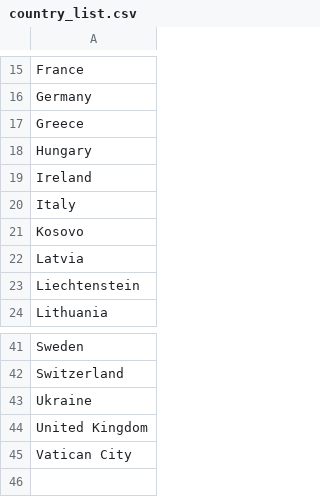
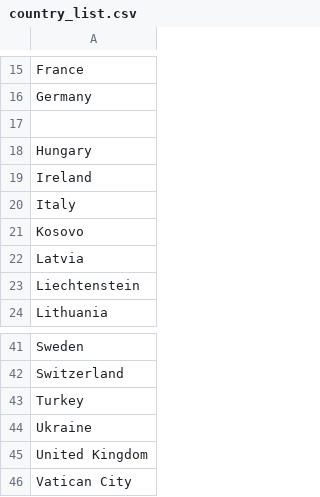
Before and after one commit to Cdogsnappy/WITWAI, a CSV file: Data/country_list.csv, drawn as a sheet; only a part is shown, gaps mark what is left out.

```diff
--- a/Data/country_list.csv
+++ b/Data/country_list.csv
@@ -16,3 +16,3 @@ France
 Germany
-Greece
+
 Hungary
@@ -42,2 +42,3 @@ Sweden
 Switzerland
+Turkey
 Ukraine
```
Also changed, not shown: 3 other files.
